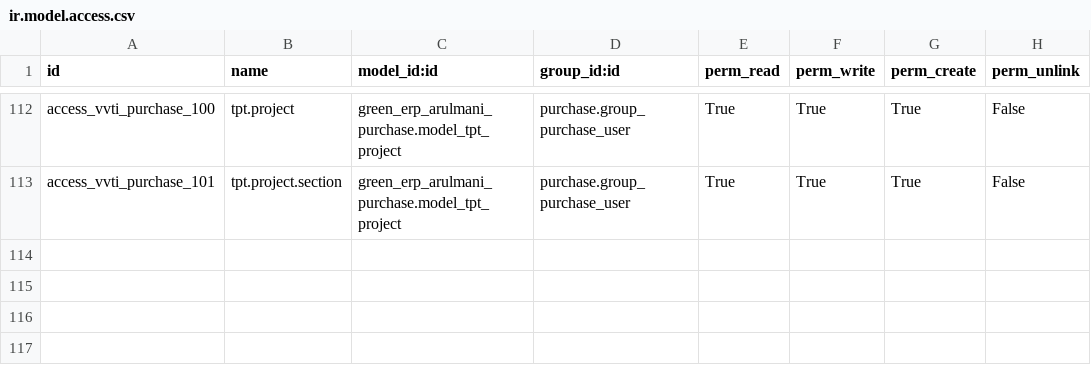
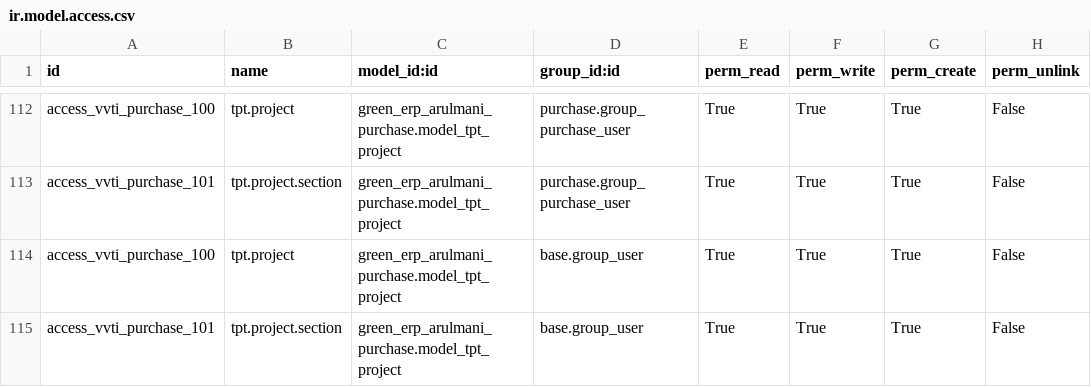
Before and after one commit to minhphung171093/Arul---HRM, a CSV file: green_erp_arulmani_purchase/security/ir.model.access.csv, drawn as a sheet; only a part is shown, gaps mark what is left out; the diff names each change by its address in the sheet, - before the commit and + after, or states it on an @@ line.

Commit message:
update

```diff
--- a/green_erp_arulmani_purchase/security/ir.model.access.csv
+++ b/green_erp_arulmani_purchase/security/ir.model.access.csv
+row 114: access_vvti_purchase_100 | tpt.project | green_erp_arulmani_purchase.model_tpt_project | base.group_user | True | True | True | False
+row 115: access_vvti_purchase_101 | tpt.project.section | green_erp_arulmani_purchase.model_tpt_project | base.group_user | True | True | True | False
```
